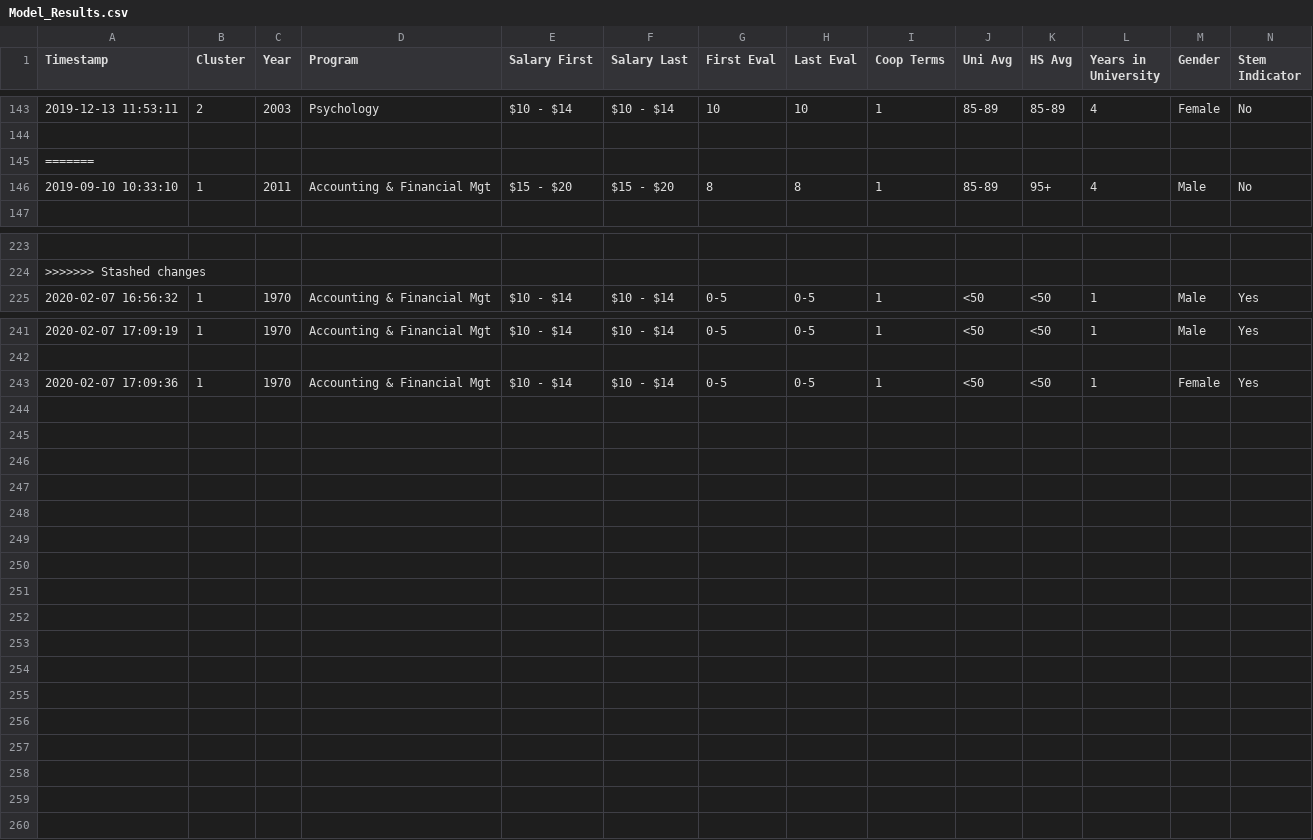
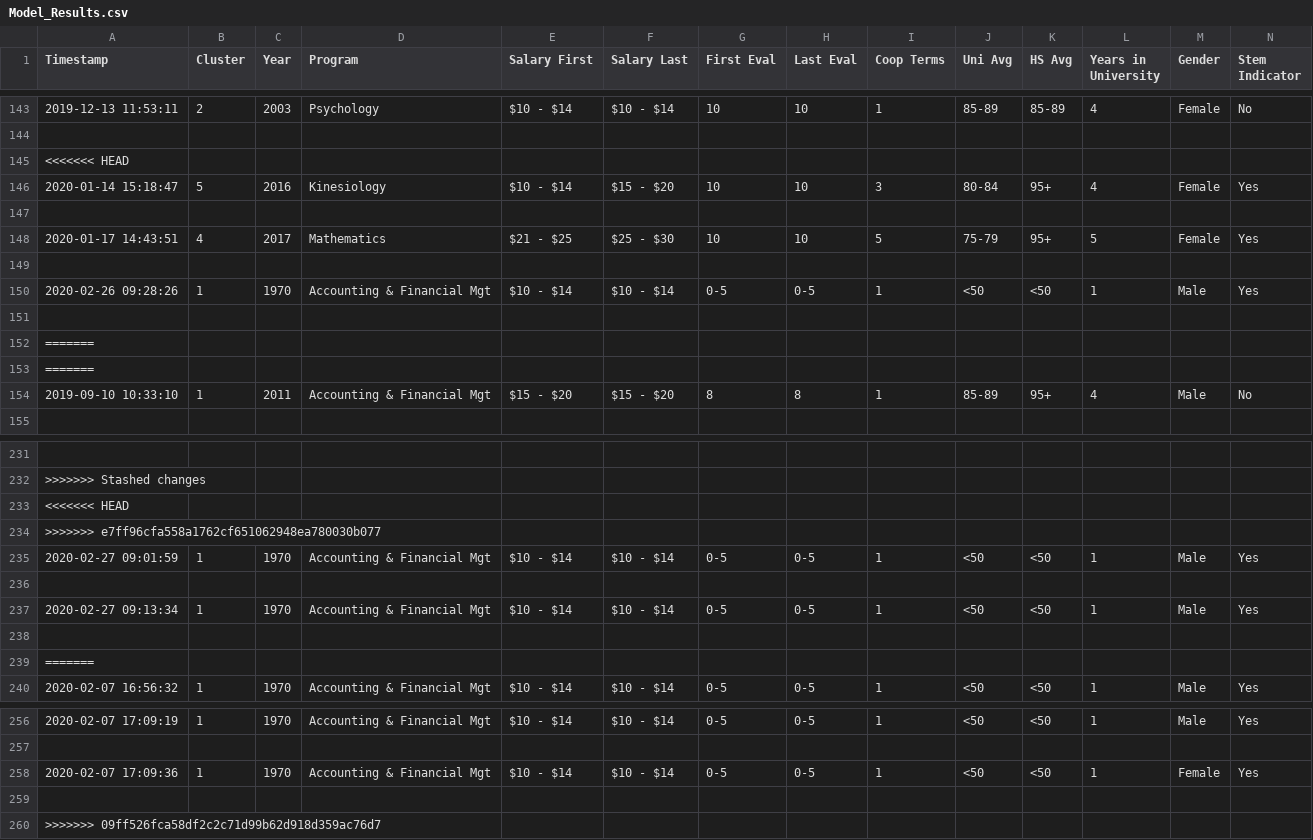
Before and after one commit to LycheeLisa/UWDemo, a CSV file: UWaterloo STEM Demo/static/data/Model_Results.csv, drawn as a sheet; only a part is shown, gaps mark what is left out.

Commit message:
Add files via upload
added back model results with testing results

```diff
--- a/UWaterloo STEM Demo/static/data/Model_Results.csv
+++ b/UWaterloo STEM Demo/static/data/Model_Results.csv
@@ -144,2 +144,10 @@
 
+<<<<<<< HEAD
+2020-01-14 15:18:47,5,2016,Kinesiology,$10 - $14,$15 - $20,10,10,3,80-84,95+,4,Female,Yes
+
+2020-01-17 14:43:51,4,2017,Mathematics,$21 - $25,$25 - $30,10,10,5,75-79,95+,5,Female,Yes
+
+2020-02-26 09:28:26,1,1970,Accounting & Financial Mgt,$10 - $14,$10 - $14,0-5,0-5,1,<50,<50,1,Male,Yes
+
+=======
 =======
@@ -224,2 +232,9 @@
 >>>>>>> Stashed changes
+<<<<<<< HEAD
+>>>>>>> e7ff96cfa558a1762cf651062948ea780030b077
+2020-02-27 09:01:59,1,1970,Accounting & Financial Mgt,$10 - $14,$10 - $14,0-5,0-5,1,<50,<50,1,Male,Yes
+
+2020-02-27 09:13:34,1,1970,Accounting & Financial Mgt,$10 - $14,$10 - $14,0-5,0-5,1,<50,<50,1,Male,Yes
+
+=======
 2020-02-07 16:56:32,1,1970,Accounting & Financial Mgt,$10 - $14,$10 - $14,0-5,0-5,1,<50,<50,1,Male,Yes
@@ -243 +258,3 @@
 2020-02-07 17:09:36,1,1970,Accounting & Financial Mgt,$10 - $14,$10 - $14,0-5,0-5,1,<50,<50,1,Female,Yes
+
+>>>>>>> 09ff526fca58df2c2c71d99b62d918d359ac76d7
```
